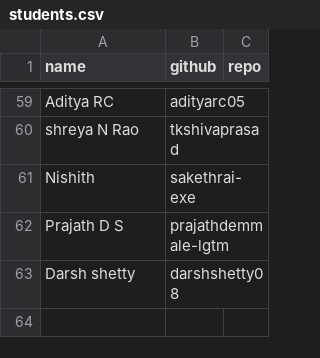
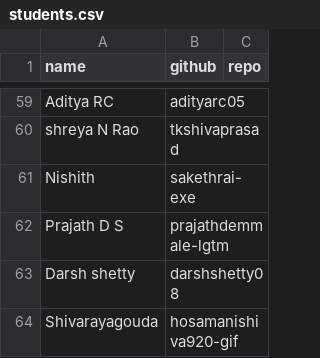
Before and after one commit to tkshivaprasad/Class-leaderboard, a CSV file: students.csv, drawn as a sheet; only a part is shown, gaps mark what is left out; the diff names each change by its address in the sheet, - before the commit and + after, or states it on an @@ line.

Commit message:
Add student(s) from join requests

```diff
--- a/students.csv
+++ b/students.csv
+row 64: Shivarayagouda | hosamanishiva920-gif
```
Also changed, not shown: 1 other file.
